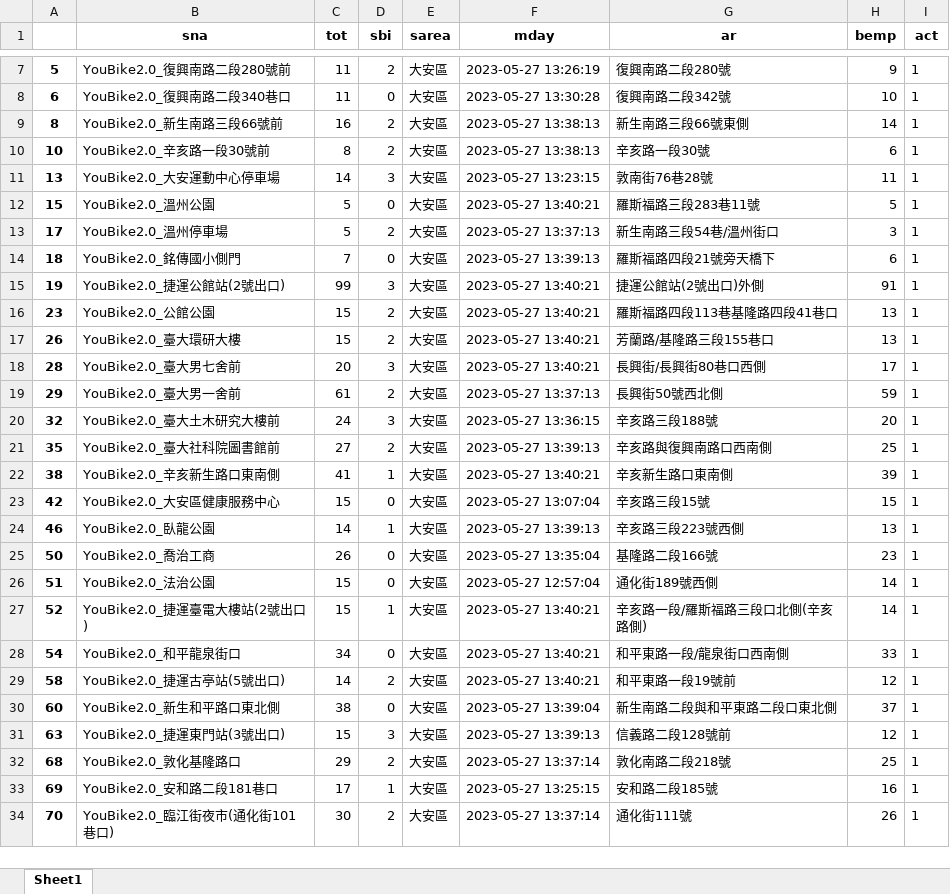
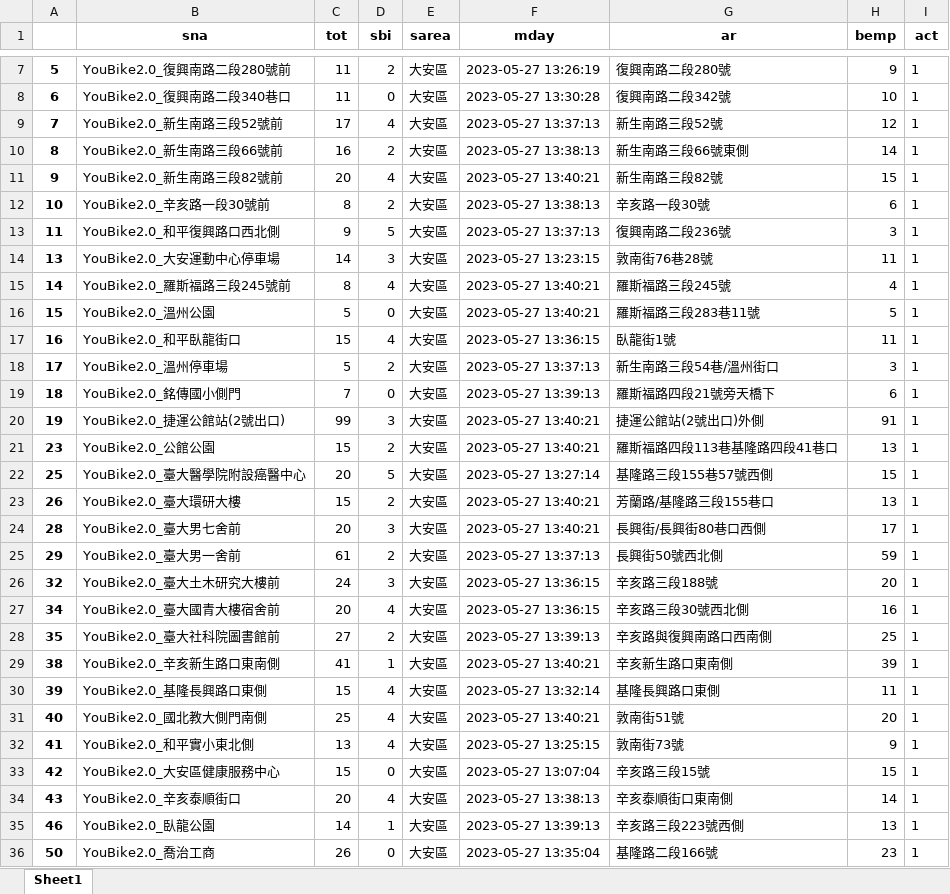
Before and after one commit to AthenaKuo329/python2023, an Excel workbook: 可借小於等於3的點.xlsx, sheet Sheet1, drawn as a sheet; only a part is shown, gaps mark what is left out; the shorter side is filled out with more unchanged rows; values as stored, in another font and other column widths than the file's, no borders; the diff covers the shown part only; the diff names each change by its address in the sheet, - before the commit and + after, or states it on an @@ line.

```diff
--- a/可借小於等於3的點.xlsx (sheet Sheet1)
+++ b/可借小於等於3的點.xlsx (sheet Sheet1)
+row 9: 7 | YouBike2.0_新生南路三段52號前 | 17 | 4 | 大安區 | 2023-05-27 13:37:13 | 新生南路三段52號 | 12 | 1
+row 11: 9 | YouBike2.0_新生南路三段82號前 | 20 | 4 | 大安區 | 2023-05-27 13:40:21 | 新生南路三段82號 | 15 | 1
+row 13: 11 | YouBike2.0_和平復興路口西北側 | 9 | 5 | 大安區 | 2023-05-27 13:37:13 | 復興南路二段236號 | 3 | 1
+row 15: 14 | YouBike2.0_羅斯福路三段245號前 | 8 | 4 | 大安區 | 2023-05-27 13:40:21 | 羅斯福路三段245號 | 4 | 1
+row 17: 16 | YouBike2.0_和平臥龍街口 | 15 | 4 | 大安區 | 2023-05-27 13:36:15 | 臥龍街1號 | 11 | 1
+row 22: 25 | YouBike2.0_臺大醫學院附設癌醫中心 | 20 | 5 | 大安區 | 2023-05-27 13:27:14 | 基隆路三段155巷57號西側 | 15 | 1
+row 27: 34 | YouBike2.0_臺大國青大樓宿舍前 | 20 | 4 | 大安區 | 2023-05-27 13:36:15 | 辛亥路三段30號西北側 | 16 | 1
+row 30: 39 | YouBike2.0_基隆長興路口東側 | 15 | 4 | 大安區 | 2023-05-27 13:32:14 | 基隆長興路口東側 | 11 | 1
+row 31: 40 | YouBike2.0_國北教大側門南側 | 25 | 4 | 大安區 | 2023-05-27 13:40:21 | 敦南街51號 | 20 | 1
+row 32: 41 | YouBike2.0_和平實小東北側 | 13 | 4 | 大安區 | 2023-05-27 13:25:15 | 敦南街73號 | 9 | 1
+row 34: 43 | YouBike2.0_辛亥泰順街口 | 20 | 4 | 大安區 | 2023-05-27 13:38:13 | 辛亥泰順街口東南側 | 14 | 1
```
Also changed, not shown: 161 added rows elsewhere in this sheet, 6 other files.
